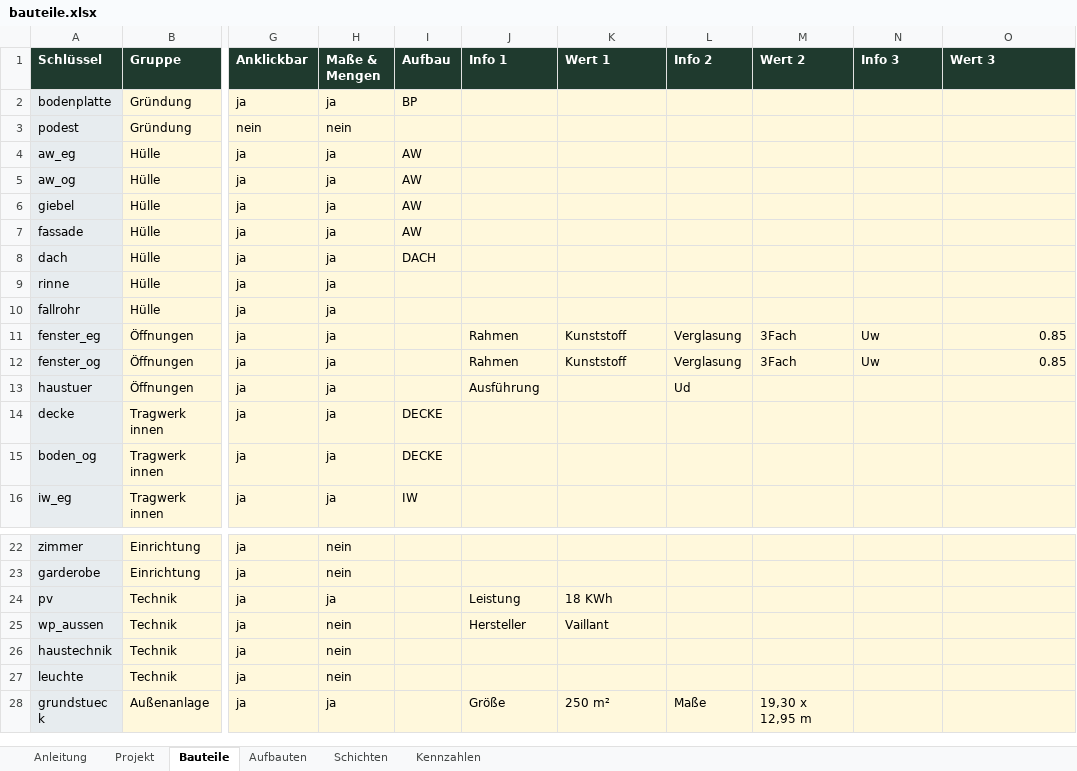
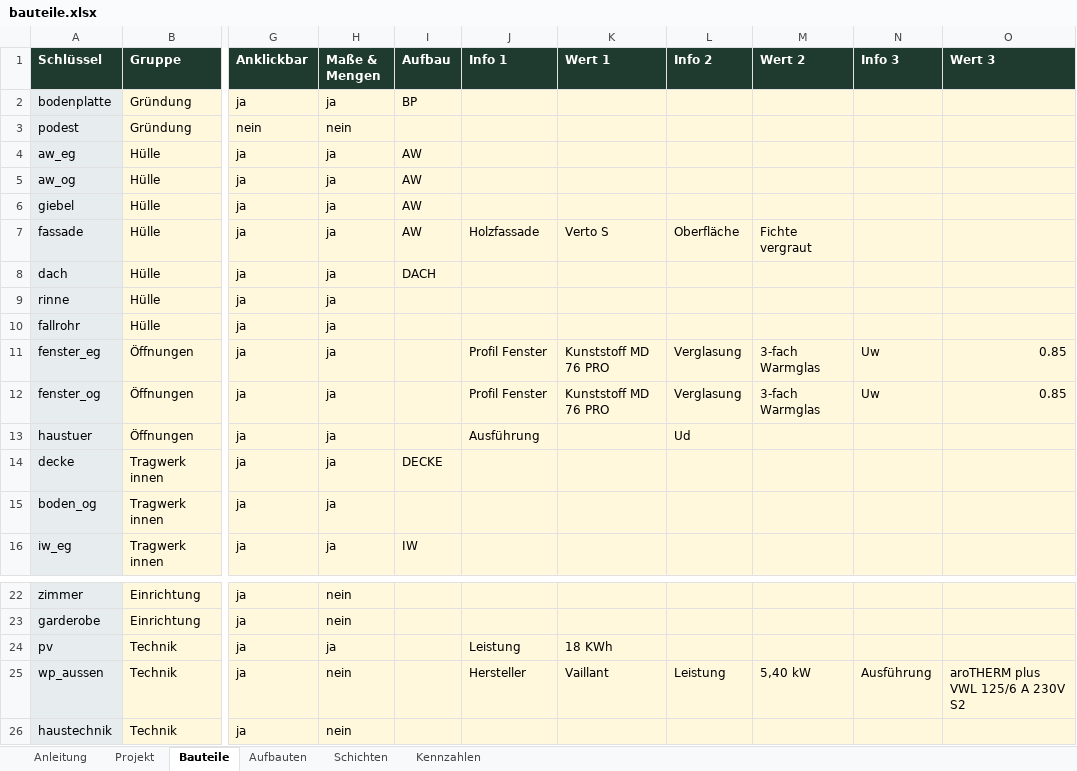
Before and after one commit to knojoe/zweif-nfnull, an Excel workbook: 3d/bauteile.xlsx, sheet Bauteile, drawn as a sheet; only a part is shown, gaps mark what is left out; the shorter side is filled out with more unchanged rows; values as stored, in another font and other column widths than the file's, no borders; the diff names each change by its address in the sheet, - before the commit and + after, or states it on an @@ line.

Commit message:
Add files via upload

```diff
--- a/3d/bauteile.xlsx (sheet Bauteile)
+++ b/3d/bauteile.xlsx (sheet Bauteile)
-J7 (Info 1): (empty)
+J7 (Info 1): Holzfassade
-K7 (Wert 1): (empty)
+K7 (Wert 1): Verto S
-L7 (Info 2): (empty)
+L7 (Info 2): Oberfläche
-M7 (Wert 2): (empty)
+M7 (Wert 2): Fichte vergraut
-J11:J12 (Info 1): Rahmen
+J11:J12 (Info 1): Profil Fenster
-K11:K12 (Wert 1): Kunststoff
+K11:K12 (Wert 1): Kunststoff MD 76 PRO
-M11:M12 (Wert 2): 3Fach
+M11:M12 (Wert 2): 3-fach Warmglas
-I15 (Aufbau): DECKE
+I15 (Aufbau): (empty)
-L25 (Info 2): (empty)
+L25 (Info 2): Leistung
-M25 (Wert 2): (empty)
+M25 (Wert 2): 5,40 kW
-N25 (Info 3): (empty)
+N25 (Info 3): Ausführung
-O25 (Wert 3): (empty)
+O25 (Wert 3): aroTHERM plus VWL 125/6 A 230V S2
```
Also changed, not shown: sheet Kennzahlen.
